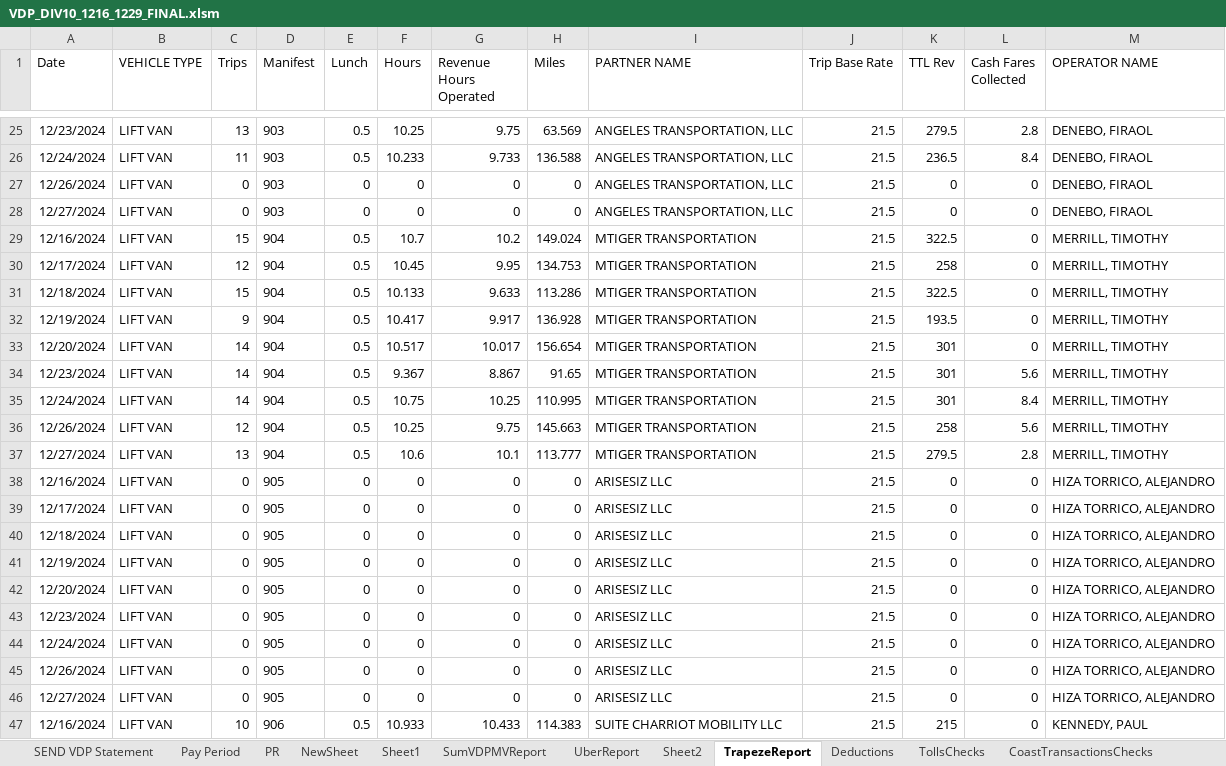
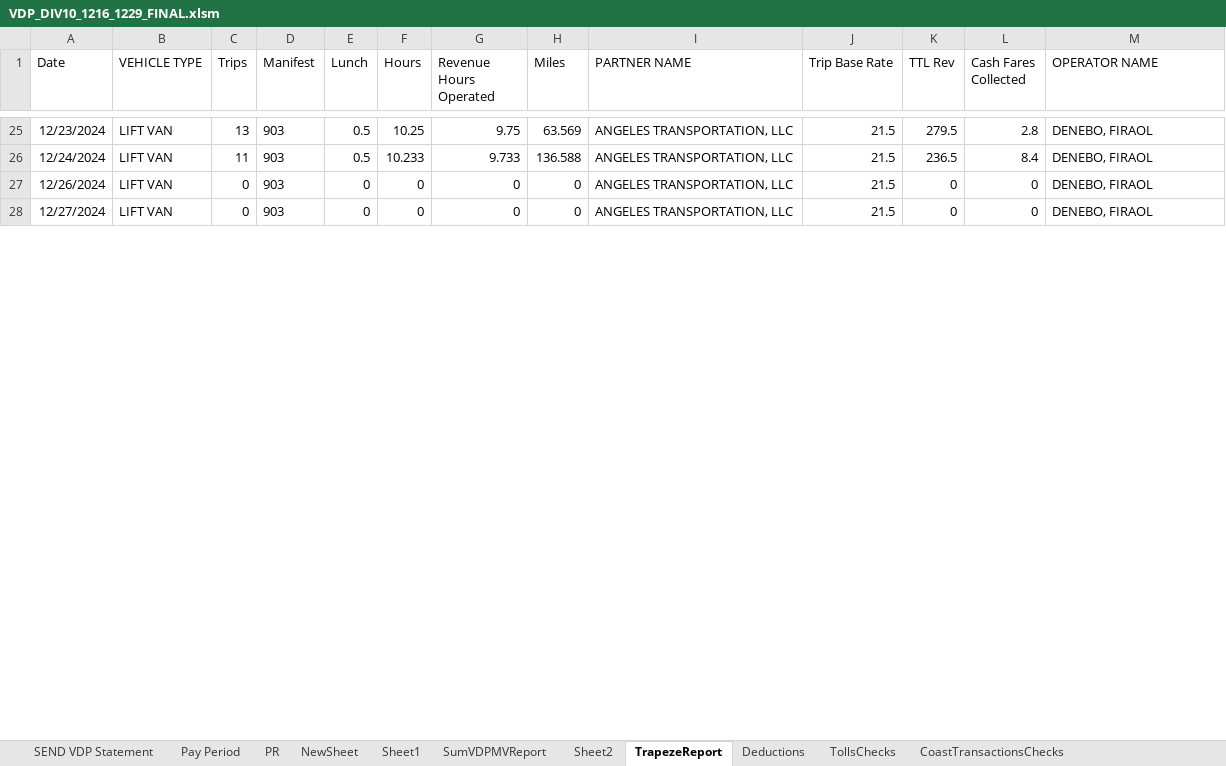
Before and after one commit to neildojeta/DIV10Analysis, an Excel workbook: VDP_DIV10_1216_1229_FINAL.xlsm, sheet TrapezeReport, drawn as a sheet; only a part is shown, gaps mark what is left out; values as stored, in another font and other column widths than the file's, no borders; charts and pictures and table styles not drawn; removed rows and columns are numbered as before the commit, all else as after; the diff covers the shown part only; the diff names each change by its address in the sheet, - before the commit and + after, or states it on an @@ line.

```diff
--- a/VDP_DIV10_1216_1229_FINAL.xlsm (sheet TrapezeReport)
+++ b/VDP_DIV10_1216_1229_FINAL.xlsm (sheet TrapezeReport)
@@ sheet tab hidden: UberReport @@
@@ row 29 hidden: 12/16/2024 | LIFT VAN | 15 | 904 | 0.5 | 10.7 | 10.2 | 149.024 | MTIGER TRANSPORTATION | 21.5 | 322.5 | 0 | MERRILL, TIMOTHY @@
@@ row 30 hidden: 12/17/2024 | LIFT VAN | 12 | 904 | 0.5 | 10.45 | 9.95 | 134.753 | MTIGER TRANSPORTATION | 21.5 | 258 | 0 | MERRILL, TIMOTHY @@
@@ row 31 hidden: 12/18/2024 | LIFT VAN | 15 | 904 | 0.5 | 10.133 | 9.633 | 113.286 | MTIGER TRANSPORTATION | 21.5 | 322.5 | 0 | MERRILL, TIMOTHY @@
@@ row 32 hidden: 12/19/2024 | LIFT VAN | 9 | 904 | 0.5 | 10.417 | 9.917 | 136.928 | MTIGER TRANSPORTATION | 21.5 | 193.5 | 0 | MERRILL, TIMOTHY @@
@@ row 33 hidden: 12/20/2024 | LIFT VAN | 14 | 904 | 0.5 | 10.517 | 10.017 | 156.654 | MTIGER TRANSPORTATION | 21.5 | 301 | 0 | MERRILL, TIMOTHY @@
@@ row 34 hidden: 12/23/2024 | LIFT VAN | 14 | 904 | 0.5 | 9.367 | 8.867 | 91.65 | MTIGER TRANSPORTATION | 21.5 | 301 | 5.6 | MERRILL, TIMOTHY @@
@@ row 35 hidden: 12/24/2024 | LIFT VAN | 14 | 904 | 0.5 | 10.75 | 10.25 | 110.995 | MTIGER TRANSPORTATION | 21.5 | 301 | 8.4 | MERRILL, TIMOTHY @@
@@ row 36 hidden: 12/26/2024 | LIFT VAN | 12 | 904 | 0.5 | 10.25 | 9.75 | 145.663 | MTIGER TRANSPORTATION | 21.5 | 258 | 5.6 | MERRILL, TIMOTHY @@
@@ row 37 hidden: 12/27/2024 | LIFT VAN | 13 | 904 | 0.5 | 10.6 | 10.1 | 113.777 | MTIGER TRANSPORTATION | 21.5 | 279.5 | 2.8 | MERRILL, TIMOTHY @@
@@ row 38 hidden: 12/16/2024 | LIFT VAN | 0 | 905 | 0 | 0 | 0 | 0 | ARISESIZ LLC | 21.5 | 0 | 0 | HIZA TORRICO, ALEJANDRO @@
@@ row 39 hidden: 12/17/2024 | LIFT VAN | 0 | 905 | 0 | 0 | 0 | 0 | ARISESIZ LLC | 21.5 | 0 | 0 | HIZA TORRICO, ALEJANDRO @@
@@ row 40 hidden: 12/18/2024 | LIFT VAN | 0 | 905 | 0 | 0 | 0 | 0 | ARISESIZ LLC | 21.5 | 0 | 0 | HIZA TORRICO, ALEJANDRO @@
@@ row 41 hidden: 12/19/2024 | LIFT VAN | 0 | 905 | 0 | 0 | 0 | 0 | ARISESIZ LLC | 21.5 | 0 | 0 | HIZA TORRICO, ALEJANDRO @@
@@ row 42 hidden: 12/20/2024 | LIFT VAN | 0 | 905 | 0 | 0 | 0 | 0 | ARISESIZ LLC | 21.5 | 0 | 0 | HIZA TORRICO, ALEJANDRO @@
@@ row 43 hidden: 12/23/2024 | LIFT VAN | 0 | 905 | 0 | 0 | 0 | 0 | ARISESIZ LLC | 21.5 | 0 | 0 | HIZA TORRICO, ALEJANDRO @@
@@ row 44 hidden: 12/24/2024 | LIFT VAN | 0 | 905 | 0 | 0 | 0 | 0 | ARISESIZ LLC | 21.5 | 0 | 0 | HIZA TORRICO, ALEJANDRO @@
@@ row 45 hidden: 12/26/2024 | LIFT VAN | 0 | 905 | 0 | 0 | 0 | 0 | ARISESIZ LLC | 21.5 | 0 | 0 | HIZA TORRICO, ALEJANDRO @@
@@ row 46 hidden: 12/27/2024 | LIFT VAN | 0 | 905 | 0 | 0 | 0 | 0 | ARISESIZ LLC | 21.5 | 0 | 0 | HIZA TORRICO, ALEJANDRO @@
@@ row 47 hidden: 12/16/2024 | LIFT VAN | 10 | 906 | 0.5 | 10.933 | 10.433 | 114.383 | SUITE CHARRIOT MOBILITY LLC | 21.5 | 215 | 0 | KENNEDY, PAUL @@
```
Also changed, not shown: 1 added row and 72 hidden or unhidden rows elsewhere in this sheet, sheet SumVDPMVReport, sheet PR, sheet Deductions, charts or pictures, ComparedResults/Dashboard.xlsm, VDP_DIV10_1230_0112_FINAL.xlsm, 37 other files.
